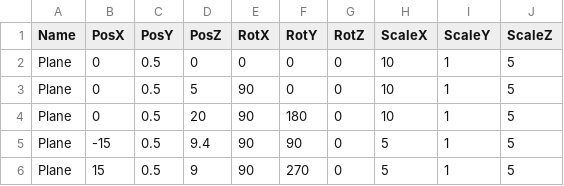
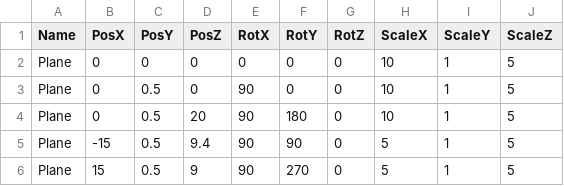
Before and after one commit to lovecap7/UnityEditer, a CSV file: MyUnityEditer/Assets/CSV/Stage3/Stage3CollisionTransformData.csv, drawn as a sheet.

```diff
--- a/MyUnityEditer/Assets/CSV/Stage3/Stage3CollisionTransformData.csv
+++ b/MyUnityEditer/Assets/CSV/Stage3/Stage3CollisionTransformData.csv
@@ -1,4 +1,4 @@
 Name,PosX,PosY,PosZ,RotX,RotY,RotZ,ScaleX,ScaleY,ScaleZ
-Plane,0,0.5,0,0,0,0,10,1,5
-Plane,0,0.5,5,90,0,0,10,1,5
+Plane,0,0,0,0,0,0,10,1,5
+Plane,0,0.5,0,90,0,0,10,1,5
 Plane,0,0.5,20,90,180,0,10,1,5
```
Also changed, not shown: MyUnityEditer/Assets/CSV/Stage2/Stage2CharacterTransformData.csv, MyUnityEditer/Assets/CSV/Stage2/Stage2TransformData.csv, 1 other file.
